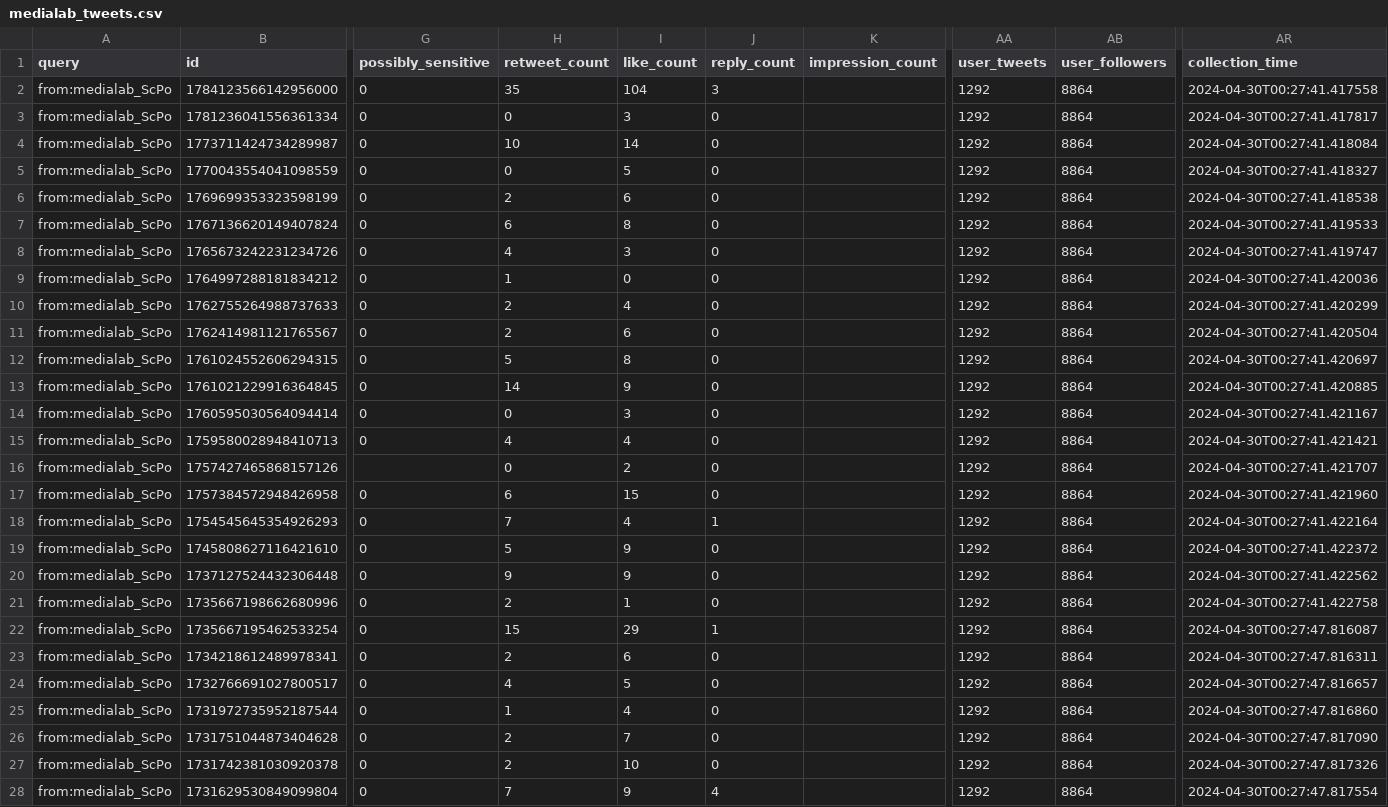
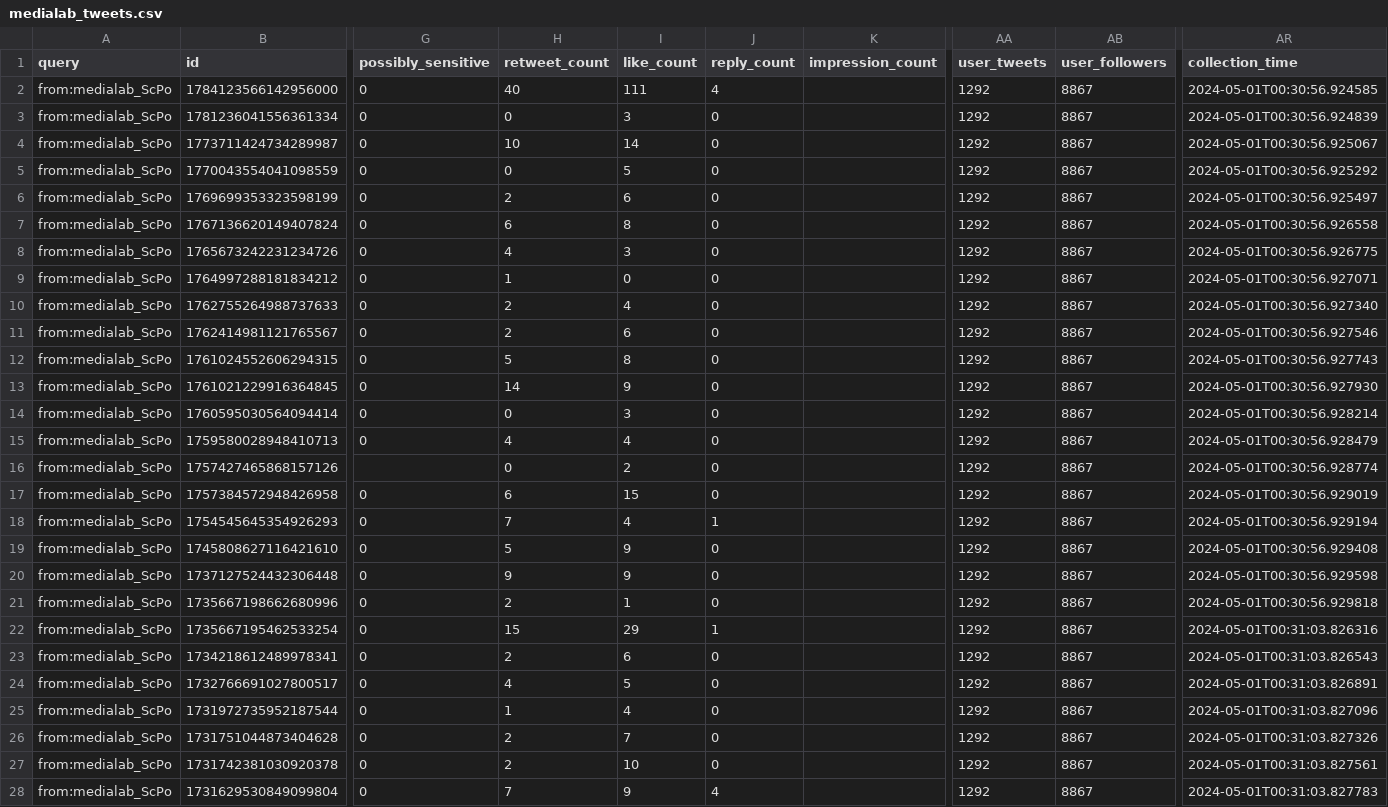
Before and after one commit to AnnaCharles/tweets-enrichment, a CSV file: data/medialab_tweets.csv, drawn as a sheet; only a part is shown, gaps mark what is left out; the diff covers the shown part only; the diff names each change by its address in the sheet, - before the commit and + after, or states it on an @@ line.

```diff
--- a/data/medialab_tweets.csv
+++ b/data/medialab_tweets.csv
-H2 (retweet_count): 35
+H2 (retweet_count): 40
-I2 (like_count): 104
+I2 (like_count): 111
-J2 (reply_count): 3
+J2 (reply_count): 4
-AB2:AB28 (user_followers): 8864
+AB2:AB28 (user_followers): 8867
-AR2 (collection_time): 2024-04-30T00:27:41.417558
+AR2 (collection_time): 2024-05-01T00:30:56.924585
-AR3 (collection_time): 2024-04-30T00:27:41.417817
+AR3 (collection_time): 2024-05-01T00:30:56.924839
-AR4 (collection_time): 2024-04-30T00:27:41.418084
+AR4 (collection_time): 2024-05-01T00:30:56.925067
-AR5 (collection_time): 2024-04-30T00:27:41.418327
+AR5 (collection_time): 2024-05-01T00:30:56.925292
-AR6 (collection_time): 2024-04-30T00:27:41.418538
+AR6 (collection_time): 2024-05-01T00:30:56.925497
-AR7 (collection_time): 2024-04-30T00:27:41.419533
+AR7 (collection_time): 2024-05-01T00:30:56.926558
-AR8 (collection_time): 2024-04-30T00:27:41.419747
+AR8 (collection_time): 2024-05-01T00:30:56.926775
-AR9 (collection_time): 2024-04-30T00:27:41.420036
+AR9 (collection_time): 2024-05-01T00:30:56.927071
-AR10 (collection_time): 2024-04-30T00:27:41.420299
+AR10 (collection_time): 2024-05-01T00:30:56.927340
-AR11 (collection_time): 2024-04-30T00:27:41.420504
+AR11 (collection_time): 2024-05-01T00:30:56.927546
-AR12 (collection_time): 2024-04-30T00:27:41.420697
+AR12 (collection_time): 2024-05-01T00:30:56.927743
-AR13 (collection_time): 2024-04-30T00:27:41.420885
+AR13 (collection_time): 2024-05-01T00:30:56.927930
-AR14 (collection_time): 2024-04-30T00:27:41.421167
+AR14 (collection_time): 2024-05-01T00:30:56.928214
-AR15 (collection_time): 2024-04-30T00:27:41.421421
+AR15 (collection_time): 2024-05-01T00:30:56.928479
-AR16 (collection_time): 2024-04-30T00:27:41.421707
+AR16 (collection_time): 2024-05-01T00:30:56.928774
-AR17 (collection_time): 2024-04-30T00:27:41.421960
+AR17 (collection_time): 2024-05-01T00:30:56.929019
-AR18 (collection_time): 2024-04-30T00:27:41.422164
+AR18 (collection_time): 2024-05-01T00:30:56.929194
-AR19 (collection_time): 2024-04-30T00:27:41.422372
+AR19 (collection_time): 2024-05-01T00:30:56.929408
-AR20 (collection_time): 2024-04-30T00:27:41.422562
+AR20 (collection_time): 2024-05-01T00:30:56.929598
-AR21 (collection_time): 2024-04-30T00:27:41.422758
+AR21 (collection_time): 2024-05-01T00:30:56.929818
-AR22 (collection_time): 2024-04-30T00:27:47.816087
+AR22 (collection_time): 2024-05-01T00:31:03.826316
-AR23 (collection_time): 2024-04-30T00:27:47.816311
+AR23 (collection_time): 2024-05-01T00:31:03.826543
-AR24 (collection_time): 2024-04-30T00:27:47.816657
+AR24 (collection_time): 2024-05-01T00:31:03.826891
-AR25 (collection_time): 2024-04-30T00:27:47.816860
+AR25 (collection_time): 2024-05-01T00:31:03.827096
-AR26 (collection_time): 2024-04-30T00:27:47.817090
+AR26 (collection_time): 2024-05-01T00:31:03.827326
-AR27 (collection_time): 2024-04-30T00:27:47.817326
+AR27 (collection_time): 2024-05-01T00:31:03.827561
-AR28 (collection_time): 2024-04-30T00:27:47.817554
+AR28 (collection_time): 2024-05-01T00:31:03.827783
```
Also changed, not shown: 46 edited cells elsewhere in this file.
